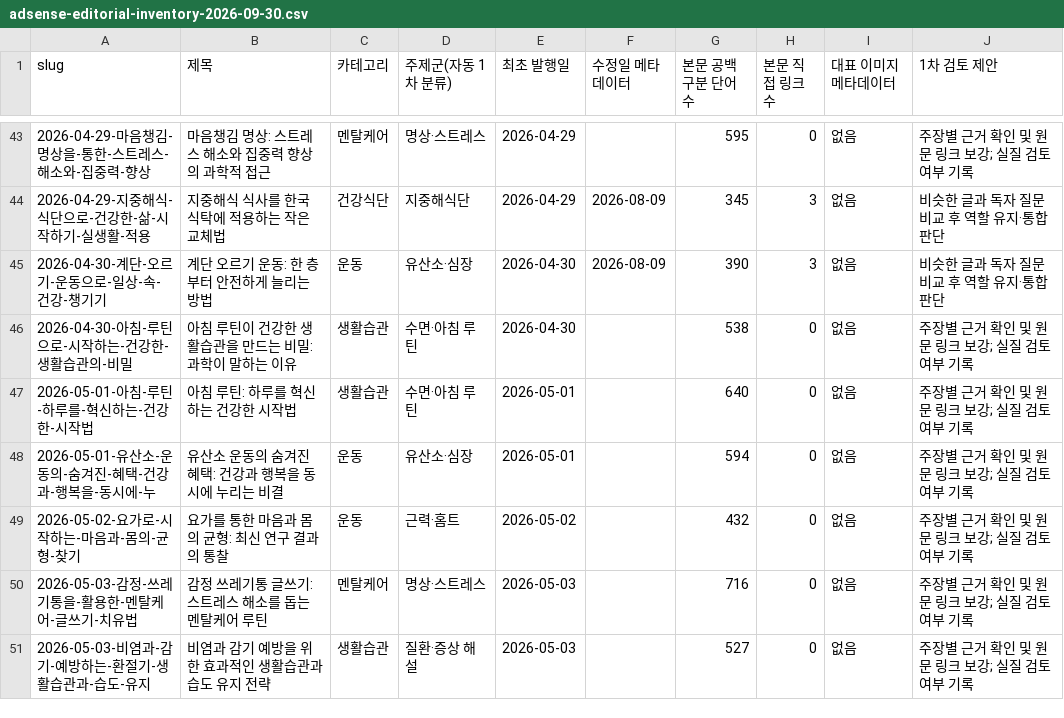
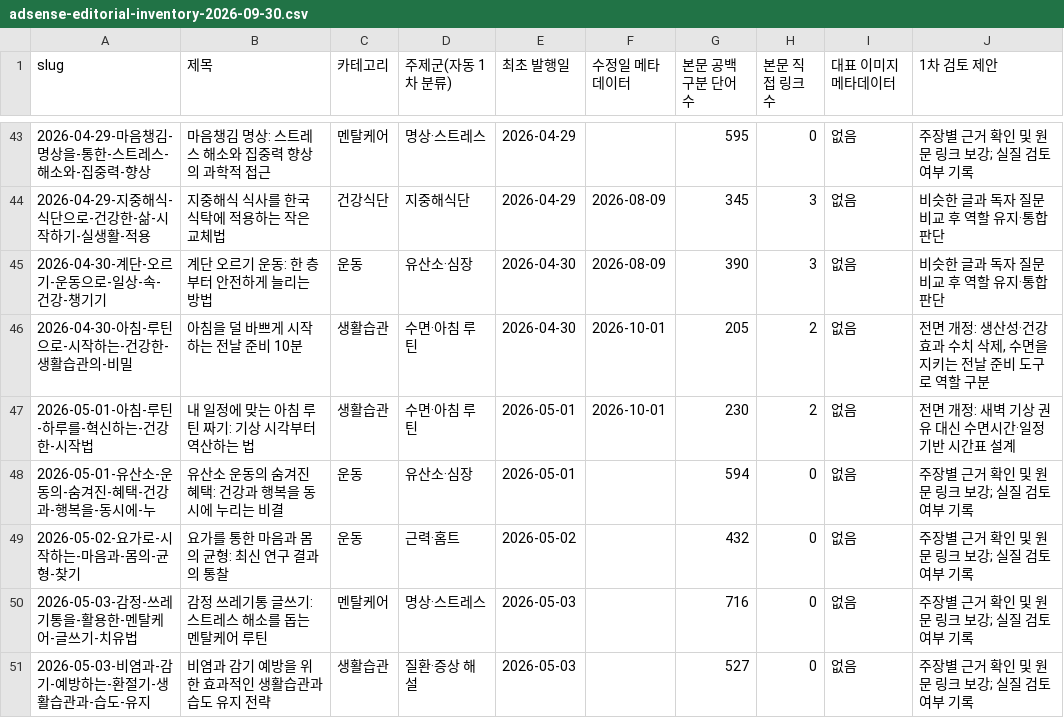
Before and after one commit to yoonezra-star/wellbeinghealth, a CSV file: reports/adsense-editorial-inventory-2026-09-30.csv, drawn as a sheet; only a part is shown, gaps mark what is left out; the diff covers the shown part only.

```diff
--- a/reports/adsense-editorial-inventory-2026-09-30.csv
+++ b/reports/adsense-editorial-inventory-2026-09-30.csv
@@ -45,4 +45,4 @@
 "2026-04-30-계단-오르기-운동으로-일상-속-건강-챙기기","계단 오르기 운동: 한 층부터 안전하게 늘리는 방법","운동","유산소·심장","2026-04-30","2026-08-09","390","3","없음","비슷한 글과 독자 질문 비교 후 역할 유지·통합 판단"
-"2026-04-30-아침-루틴으로-시작하는-건강한-생활습관의-비밀","아침 루틴이 건강한 생활습관을 만드는 비밀: 과학이 말하는 이유","생활습관","수면·아침 루틴","2026-04-30","","538","0","없음","주장별 근거 확인 및 원문 링크 보강; 실질 검토 여부 기록"
-"2026-05-01-아침-루틴-하루를-혁신하는-건강한-시작법","아침 루틴: 하루를 혁신하는 건강한 시작법","생활습관","수면·아침 루틴","2026-05-01","","640","0","없음","주장별 근거 확인 및 원문 링크 보강; 실질 검토 여부 기록"
+"2026-04-30-아침-루틴으로-시작하는-건강한-생활습관의-비밀","아침을 덜 바쁘게 시작하는 전날 준비 10분","생활습관","수면·아침 루틴","2026-04-30","2026-10-01","205","2","없음","전면 개정: 생산성·건강 효과 수치 삭제, 수면을 지키는 전날 준비 도구로 역할 구분"
+"2026-05-01-아침-루틴-하루를-혁신하는-건강한-시작법","내 일정에 맞는 아침 루틴 짜기: 기상 시각부터 역산하는 법","생활습관","수면·아침 루틴","2026-05-01","2026-10-01","230","2","없음","전면 개정: 새벽 기상 권유 대신 수면시간·일정 기반 시간표 설계"
 "2026-05-01-유산소-운동의-숨겨진-혜택-건강과-행복을-동시에-누","유산소 운동의 숨겨진 혜택: 건강과 행복을 동시에 누리는 비결","운동","유산소·심장","2026-05-01","","594","0","없음","주장별 근거 확인 및 원문 링크 보강; 실질 검토 여부 기록"
```
Also changed, not shown: 53 edited cells elsewhere in this file, 11 other files.
